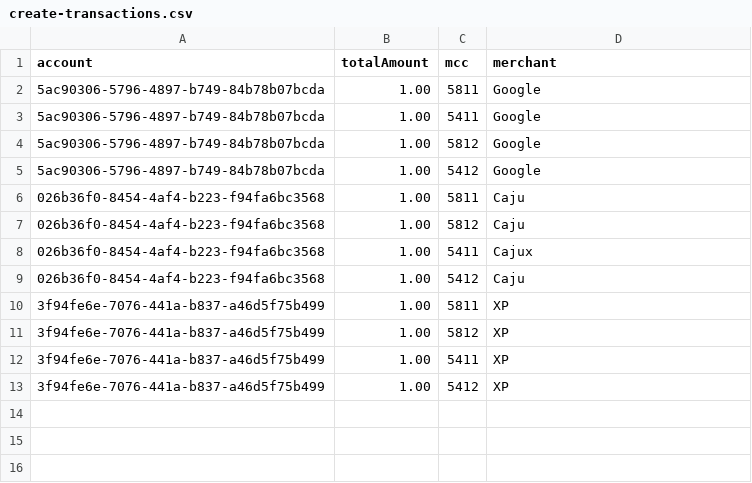
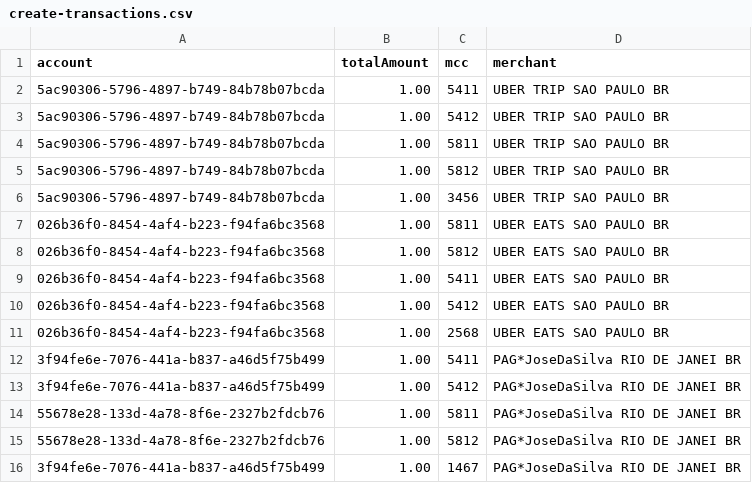
Before and after one commit to jair-anderson-souza/auth, a CSV file: src/gatling/resources/create-transactions.csv, drawn as a sheet.

```diff
--- a/src/gatling/resources/create-transactions.csv
+++ b/src/gatling/resources/create-transactions.csv
@@ -1,13 +1,16 @@
 account,totalAmount,mcc,merchant
-5ac90306-5796-4897-b749-84b78b07bcda,1.00,5811,Google
-5ac90306-5796-4897-b749-84b78b07bcda,1.00,5411,Google
-5ac90306-5796-4897-b749-84b78b07bcda,1.00,5812,Google
-5ac90306-5796-4897-b749-84b78b07bcda,1.00,5412,Google
-026b36f0-8454-4af4-b223-f94fa6bc3568,1.00,5811,Caju
-026b36f0-8454-4af4-b223-f94fa6bc3568,1.00,5812,Caju
-026b36f0-8454-4af4-b223-f94fa6bc3568,1.00,5411,Cajux
-026b36f0-8454-4af4-b223-f94fa6bc3568,1.00,5412,Caju
-3f94fe6e-7076-441a-b837-a46d5f75b499,1.00,5811,XP
-3f94fe6e-7076-441a-b837-a46d5f75b499,1.00,5812,XP
-3f94fe6e-7076-441a-b837-a46d5f75b499,1.00,5411,XP
-3f94fe6e-7076-441a-b837-a46d5f75b499,1.00,5412,XP
+5ac90306-5796-4897-b749-84b78b07bcda,1.00,5411,UBER TRIP                   SAO PAULO BR
+5ac90306-5796-4897-b749-84b78b07bcda,1.00,5412,UBER TRIP                   SAO PAULO BR
+5ac90306-5796-4897-b749-84b78b07bcda,1.00,5811,UBER TRIP                   SAO PAULO BR
+5ac90306-5796-4897-b749-84b78b07bcda,1.00,5812,UBER TRIP                   SAO PAULO BR
+5ac90306-5796-4897-b749-84b78b07bcda,1.00,3456,UBER TRIP                   SAO PAULO BR
+026b36f0-8454-4af4-b223-f94fa6bc3568,1.00,5811,UBER EATS                   SAO PAULO BR
+026b36f0-8454-4af4-b223-f94fa6bc3568,1.00,5812,UBER EATS                   SAO PAULO BR
+026b36f0-8454-4af4-b223-f94fa6bc3568,1.00,5411,UBER EATS                   SAO PAULO BR
+026b36f0-8454-4af4-b223-f94fa6bc3568,1.00,5412,UBER EATS                   SAO PAULO BR
+026b36f0-8454-4af4-b223-f94fa6bc3568,1.00,2568,UBER EATS                   SAO PAULO BR
+3f94fe6e-7076-441a-b837-a46d5f75b499,1.00,5411,PAG*JoseDaSilva          RIO DE JANEI BR
+3f94fe6e-7076-441a-b837-a46d5f75b499,1.00,5412,PAG*JoseDaSilva          RIO DE JANEI BR
+55678e28-133d-4a78-8f6e-2327b2fdcb76,1.00,5811,PAG*JoseDaSilva          RIO DE JANEI BR
+55678e28-133d-4a78-8f6e-2327b2fdcb76,1.00,5812,PAG*JoseDaSilva          RIO DE JANEI BR
+3f94fe6e-7076-441a-b837-a46d5f75b499,1.00,1467,PAG*JoseDaSilva          RIO DE JANEI BR
```
Also changed, not shown: 9 other files.
